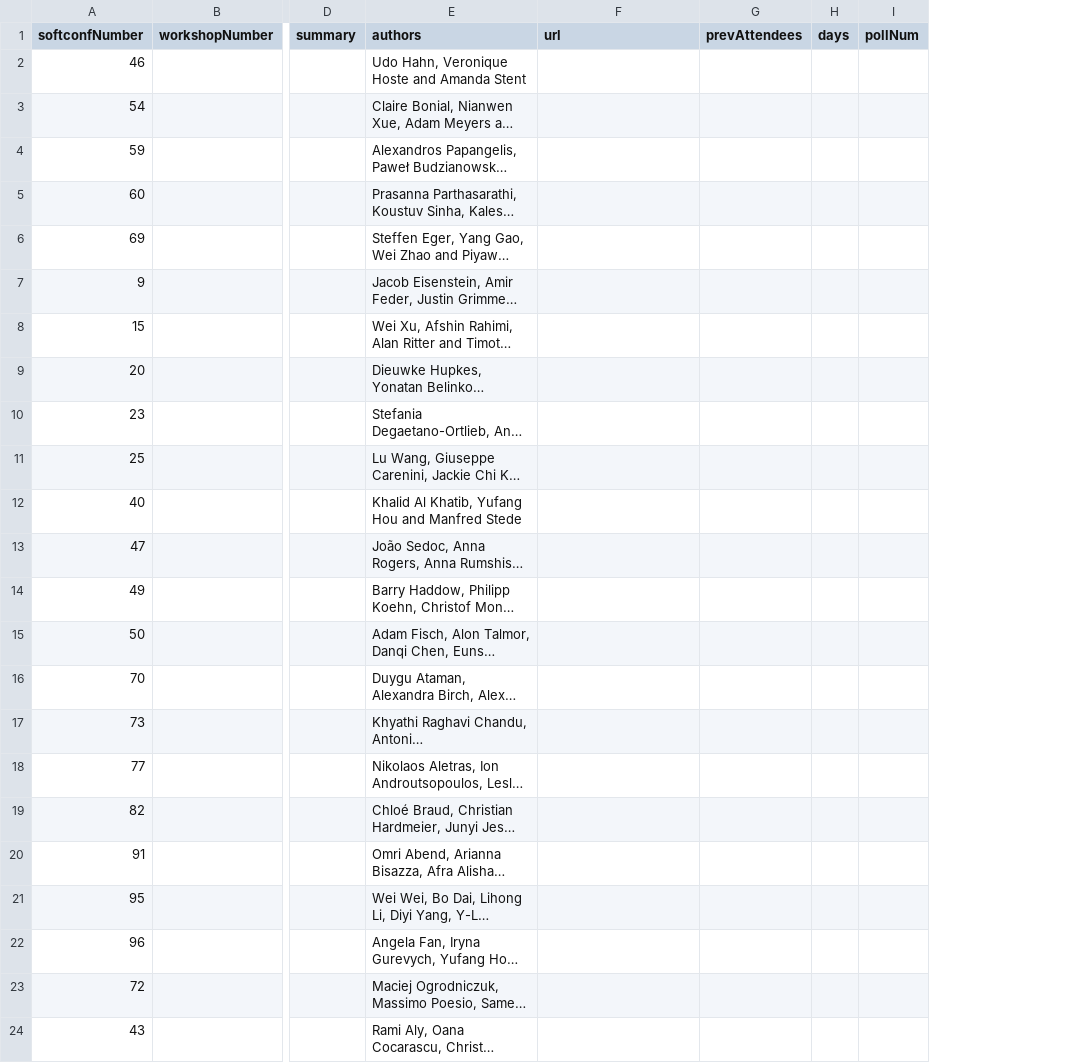
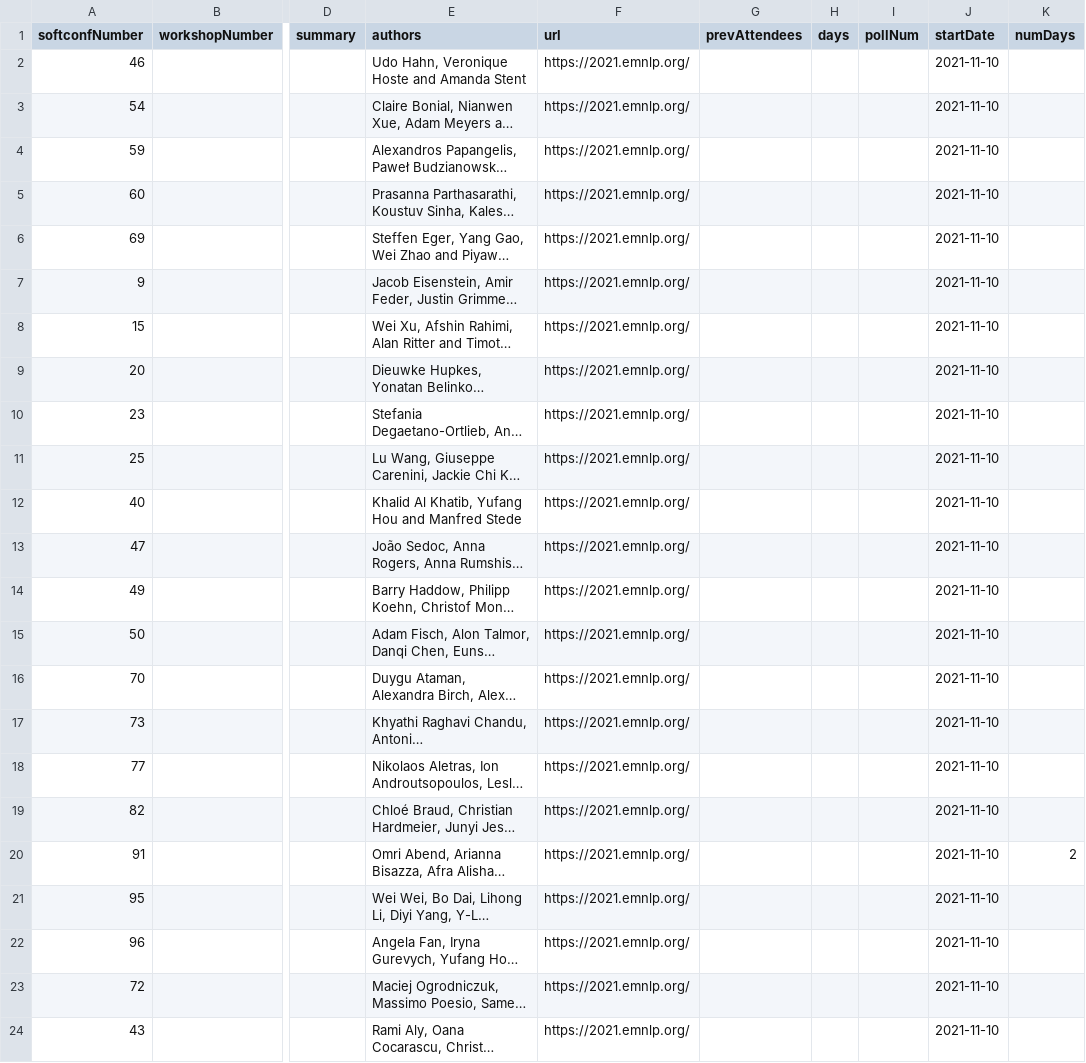
Before and after one commit to mdelhoneux/emnlp2021, a CSV file: src/data/workshops.csv, drawn as a sheet; only a part is shown, gaps mark what is left out; long unchanged cells end in …; the diff names each change by its address in the sheet, - before the commit and + after, or states it on an @@ line.

Commit message:
updated csv files and added fake dates

```diff
--- a/src/data/workshops.csv
+++ b/src/data/workshops.csv
+column J (startDate), rows 2-24: all 2021-11-10
+column K (numDays), row 20: 2
-F2:F24 (url): (empty)
+F2:F24 (url): https://2021.emnlp.org/
```
Also changed, not shown: src/data/tutorials.csv.
